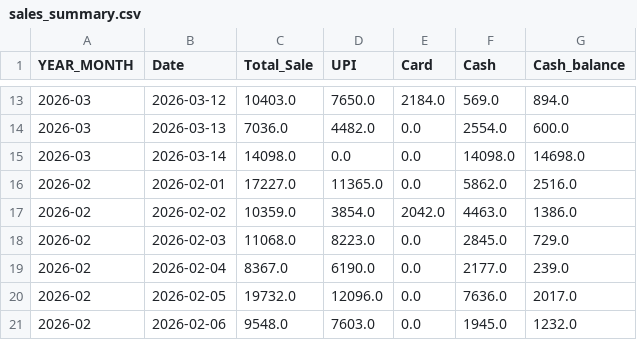
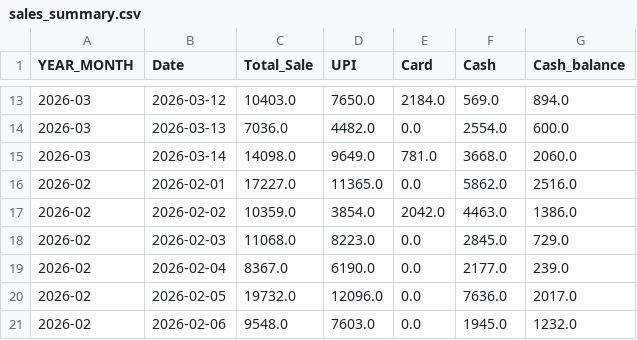
Before and after one commit to arjunotp/Dashboard, a CSV file: sales_summary.csv, drawn as a sheet; only a part is shown, gaps mark what is left out.

Commit message:
Upload CSV sales_summary.csv

```diff
--- a/sales_summary.csv
+++ b/sales_summary.csv
@@ -14,3 +14,3 @@ YEAR_MONTH,Date,Total_Sale,UPI,Card,Cash,Cash_balance
 2026-03,2026-03-13,7036.0,4482.0,0.0,2554.0,600.0
-2026-03,2026-03-14,14098.0,0.0,0.0,14098.0,14698.0
+2026-03,2026-03-14,14098.0,9649.0,781.0,3668.0,2060.0
 2026-02,2026-02-01,17227.0,11365.0,0.0,5862.0,2516.0
```
